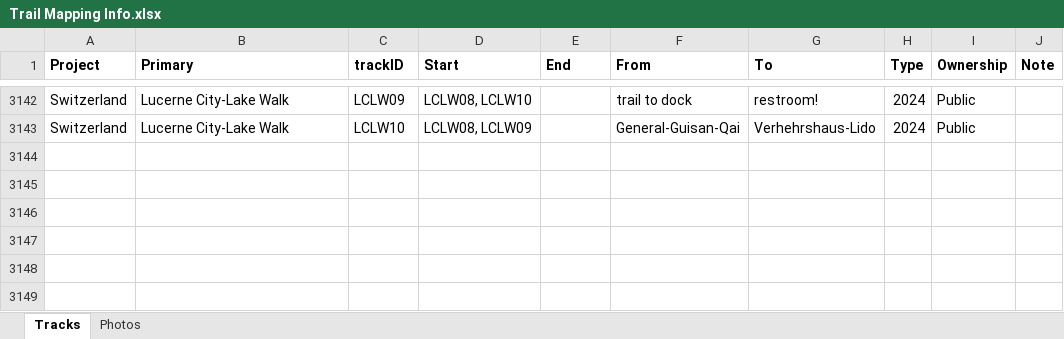
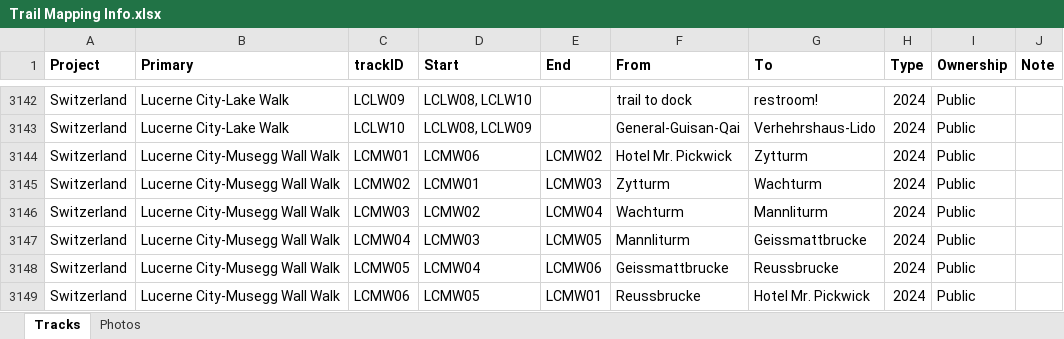
Before and after one commit to droglenc/MAPPING, an Excel workbook: Data/Trail Mapping Info.xlsx, sheet Tracks, drawn as a sheet; only a part is shown, gaps mark what is left out; values as stored, in another font and other column widths than the file's, no borders; the diff names each change by its address in the sheet, - before the commit and + after, or states it on an @@ line.

Commit message:
Adding Musegg Wall walk

```diff
--- a/Data/Trail Mapping Info.xlsx (sheet Tracks)
+++ b/Data/Trail Mapping Info.xlsx (sheet Tracks)
+row 3144: Switzerland | Lucerne City-Musegg Wall Walk | LCMW01 | LCMW06 | LCMW02 | Hotel Mr. Pickwick | Zytturm | 2024 | Public
+row 3145: Switzerland | Lucerne City-Musegg Wall Walk | LCMW02 | LCMW01 | LCMW03 | Zytturm | Wachturm | 2024 | Public
+row 3146: Switzerland | Lucerne City-Musegg Wall Walk | LCMW03 | LCMW02 | LCMW04 | Wachturm | Mannliturm | 2024 | Public
+row 3147: Switzerland | Lucerne City-Musegg Wall Walk | LCMW04 | LCMW03 | LCMW05 | Mannliturm | Geissmattbrucke | 2024 | Public
+row 3148: Switzerland | Lucerne City-Musegg Wall Walk | LCMW05 | LCMW04 | LCMW06 | Geissmattbrucke | Reussbrucke | 2024 | Public
+row 3149: Switzerland | Lucerne City-Musegg Wall Walk | LCMW06 | LCMW05 | LCMW01 | Reussbrucke | Hotel Mr. Pickwick | 2024 | Public
```
Also changed, not shown: sheet Photos, 26 other files.
